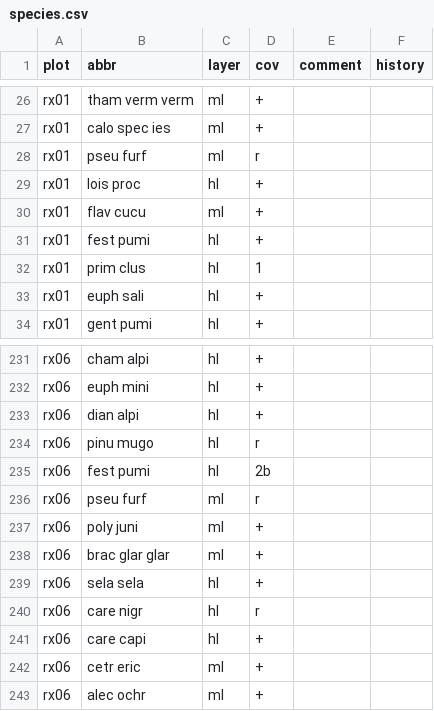
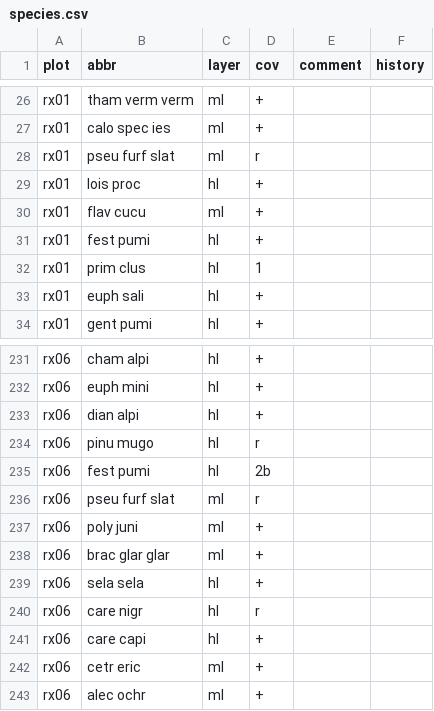
Before and after one commit to albinblaschka/vegsoup-data, a CSV file: rax dta/species.csv, drawn as a sheet; only a part is shown, gaps mark what is left out.

```diff
--- a/rax dta/species.csv
+++ b/rax dta/species.csv
@@ -27,3 +27,3 @@
 "rx01";"calo spec ies";"ml";"+";;
-"rx01";"pseu furf";"ml";"r";;
+"rx01";"pseu furf slat";"ml";"r";;
 "rx01";"lois proc";"hl";"+";;
@@ -235,3 +235,3 @@
 "rx06";"fest pumi";"hl";"2b";;
-"rx06";"pseu furf";"ml";"r";;
+"rx06";"pseu furf slat";"ml";"r";;
 "rx06";"poly juni";"ml";"+";;
```
Also changed, not shown: 1 other file.
